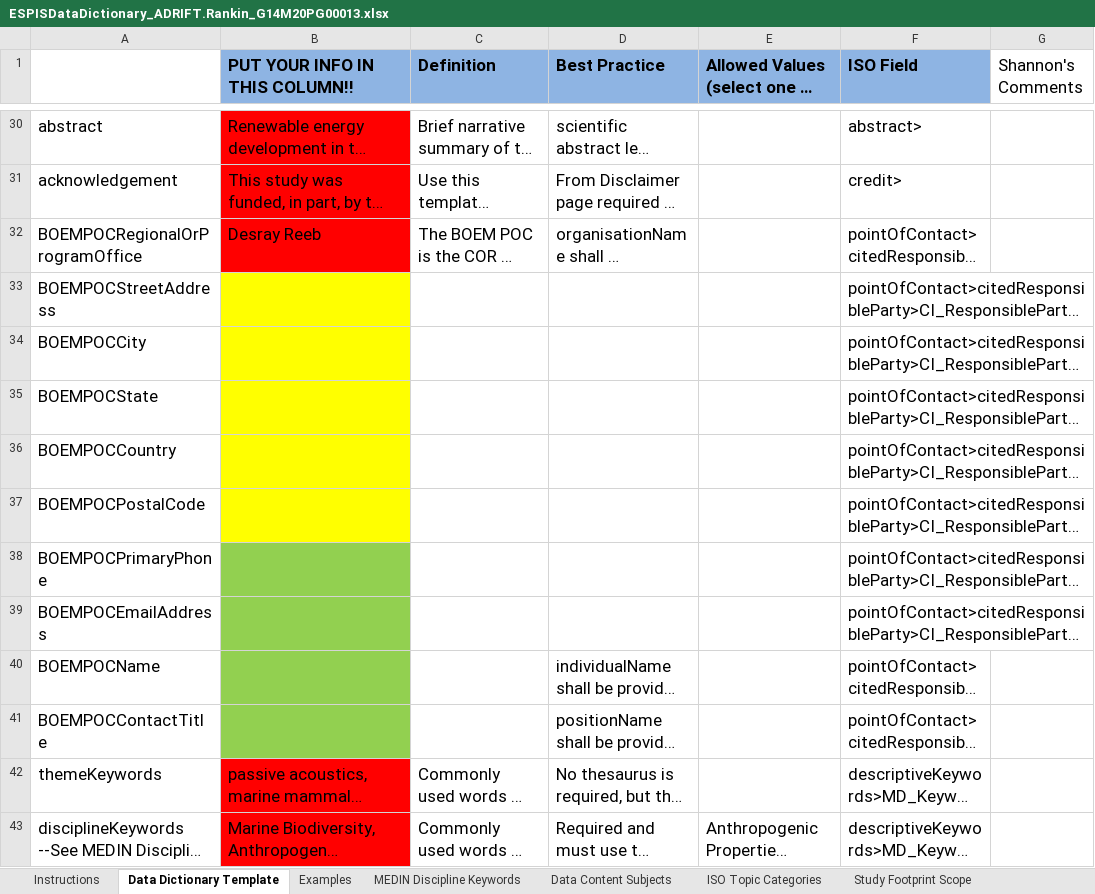
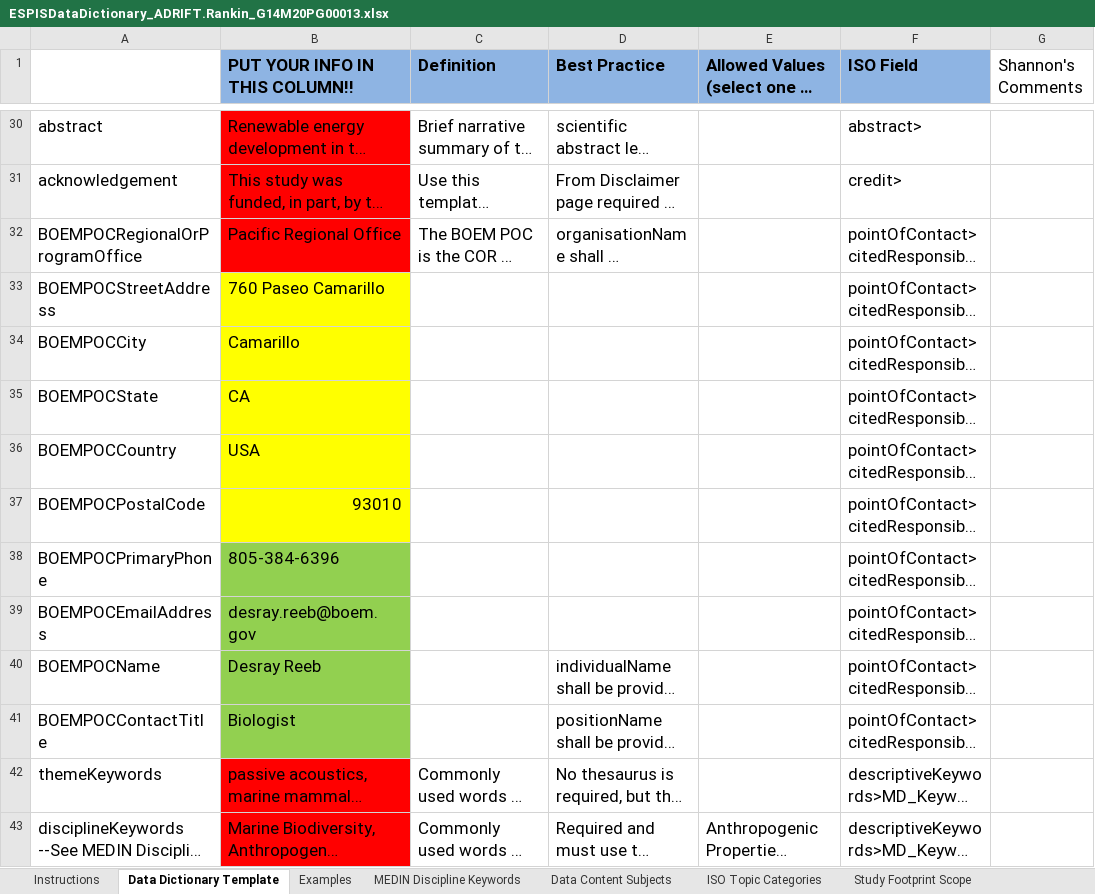
Before and after one commit to SAEL-SWFSC/Adrift, an Excel workbook: manuscript/ESPISDataDictionary_ADRIFT.Rankin_G14M20PG00013.xlsx, sheet Data Dictionary Template, drawn as a sheet; only a part is shown, gaps mark what is left out; long unchanged cells end in …; values as stored, in another font and other column widths than the file's, no borders; the diff covers the shown part only; the diff names each change by its address in the sheet, - before the commit and + after, or states it on an @@ line.

```diff
--- a/manuscript/ESPISDataDictionary_ADRIFT.Rankin_G14M20PG00013.xlsx (sheet Data Dictionary Template)
+++ b/manuscript/ESPISDataDictionary_ADRIFT.Rankin_G14M20PG00013.xlsx (sheet Data Dictionary Template)
-B32 (PUT YOUR INFO IN THIS COLUMN!!): Desray Reeb
+B32 (PUT YOUR INFO IN THIS COLUMN!!): Pacific Regional Office
-B33 (PUT YOUR INFO IN THIS COLUMN!!): (empty)
+B33 (PUT YOUR INFO IN THIS COLUMN!!): 760 Paseo Camarillo
-B34 (PUT YOUR INFO IN THIS COLUMN!!): (empty)
+B34 (PUT YOUR INFO IN THIS COLUMN!!): Camarillo
-B35 (PUT YOUR INFO IN THIS COLUMN!!): (empty)
+B35 (PUT YOUR INFO IN THIS COLUMN!!): CA
-B36 (PUT YOUR INFO IN THIS COLUMN!!): (empty)
+B36 (PUT YOUR INFO IN THIS COLUMN!!): USA
-B37 (PUT YOUR INFO IN THIS COLUMN!!): (empty)
+B37 (PUT YOUR INFO IN THIS COLUMN!!): 93010
-B38 (PUT YOUR INFO IN THIS COLUMN!!): (empty)
+B38 (PUT YOUR INFO IN THIS COLUMN!!): 805-384-6396
-B39 (PUT YOUR INFO IN THIS COLUMN!!): (empty)
+B39 (PUT YOUR INFO IN THIS COLUMN!!): desray.reeb@boem.gov
-B40 (PUT YOUR INFO IN THIS COLUMN!!): (empty)
+B40 (PUT YOUR INFO IN THIS COLUMN!!): Desray Reeb
-B41 (PUT YOUR INFO IN THIS COLUMN!!): (empty)
+B41 (PUT YOUR INFO IN THIS COLUMN!!): Biologist
```
Also changed, not shown: 12 edited cells and cell formats elsewhere in this sheet, 33 other files.
